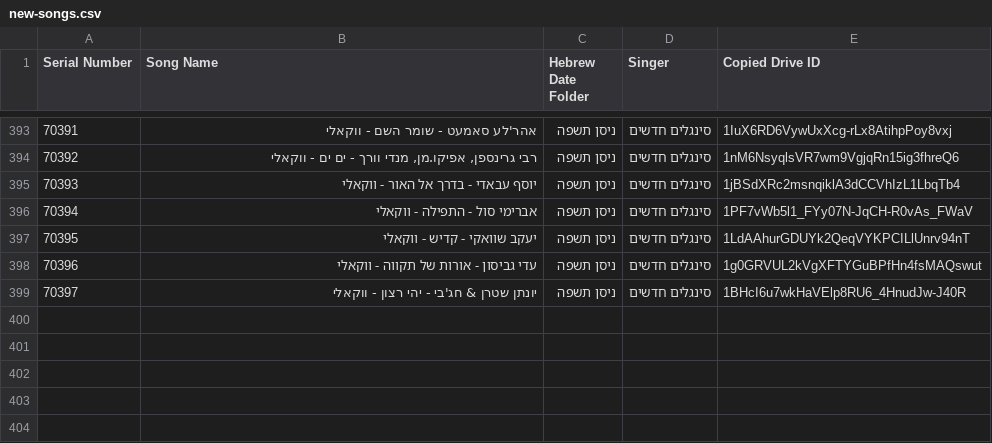
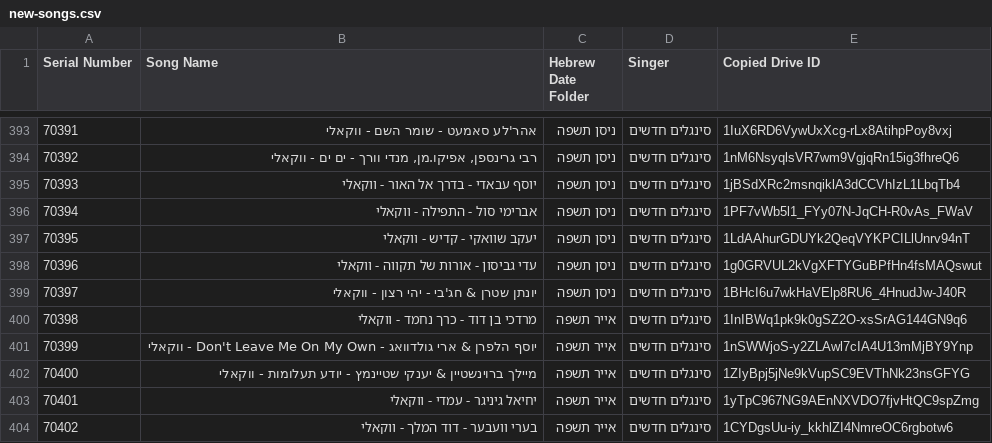
Before and after one commit to NHLOCAL/shir-bot, a CSV file: drive_data/new-songs.csv, drawn as a sheet; only a part is shown, gaps mark what is left out; the diff covers the shown part only; the diff names each change by its address in the sheet, - before the commit and + after, or states it on an @@ line.

```diff
--- a/drive_data/new-songs.csv
+++ b/drive_data/new-songs.csv
+row 400: 70398 | מרדכי בן דוד - כרך נחמד - ווקאלי | אייר תשפה | סינגלים חדשים | 1InIBWq1pk9k0gSZ2O-xsSrAG144GN9q6
+row 401: 70399 | יוסף הלפרן & ארי גולדוואג - Don't Leave Me On My Own - ווקאלי | אייר תשפה | סינגלים חדשים | 1nSWWjoS-y2ZLAwl7cIA4U13mMjBY9Ynp
+row 402: 70400 | מיילך ברוינשטיין & יענקי שטיינמץ - יודע תעלומות - ווקאלי | אייר תשפה | סינגלים חדשים | 1ZIyBpj5jNe9kVupSC9EVThNk23nsGFYG
+row 403: 70401 | יחיאל גיניגר - עמדי - ווקאלי | אייר תשפה | סינגלים חדשים | 1yTpC967NG9AEnNXVDO7fjvHtQC9spZmg
+row 404: 70402 | בערי וועבער - דוד המלך - ווקאלי | אייר תשפה | סינגלים חדשים | 1CYDgsUu-iy_kkhlZI4NmreOC6rgbotw6
```
Also changed, not shown: 12 added rows elsewhere in this file, 2 other files.
